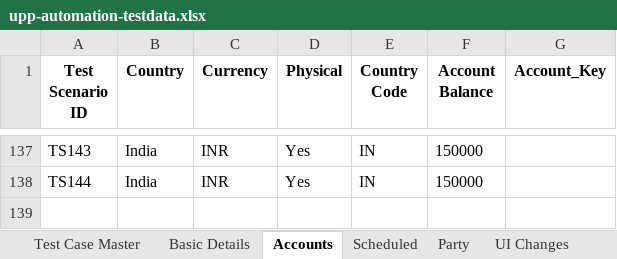
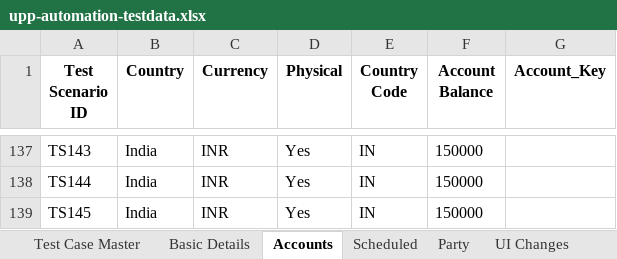
Before and after one commit to deepakdude938/upp, an Excel workbook: src/main/resources/upp-automation-testdata.xlsx, sheet Accounts, drawn as a sheet; only a part is shown, gaps mark what is left out; values as stored, in another font and other column widths than the file's, no borders; charts and pictures not drawn; the diff names each change by its address in the sheet, - before the commit and + after, or states it on an @@ line.

```diff
--- a/src/main/resources/upp-automation-testdata.xlsx (sheet Accounts)
+++ b/src/main/resources/upp-automation-testdata.xlsx (sheet Accounts)
+row 139: TS145 | India | INR | Yes | IN | 150000
```
Also changed, not shown: sheet Test Case Master, sheet Scheduled, sheet Basic Details, sheet Deal Lifecycle, 7 other files.
